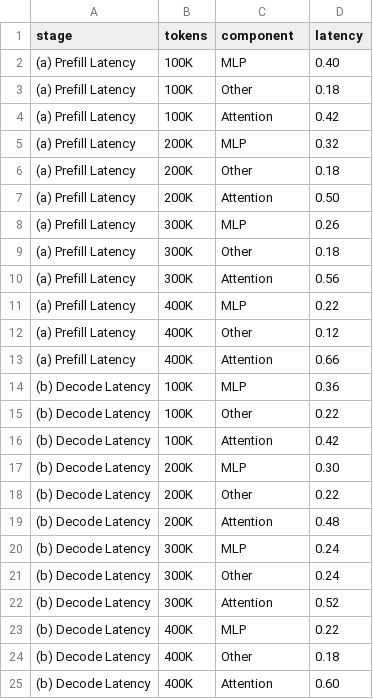
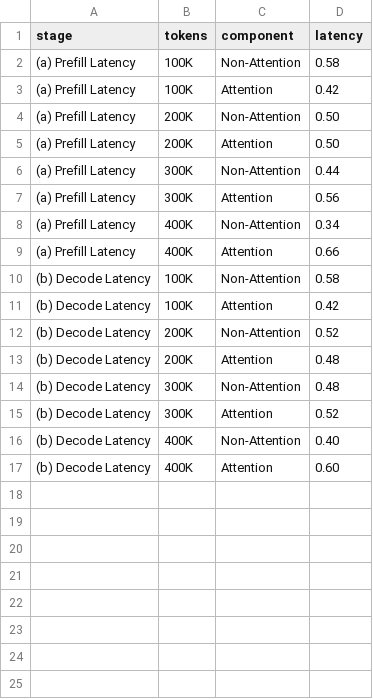
Before and after one commit to lashhw/llama-sparse-figures, a CSV file: data/breakdown_1.csv, drawn as a sheet.

```diff
--- a/data/breakdown_1.csv
+++ b/data/breakdown_1.csv
@@ -1,25 +1,17 @@
 stage,tokens,component,latency
-(a) Prefill Latency,100K,MLP,0.40
-(a) Prefill Latency,100K,Other,0.18
+(a) Prefill Latency,100K,Non-Attention,0.58
 (a) Prefill Latency,100K,Attention,0.42
-(a) Prefill Latency,200K,MLP,0.32
-(a) Prefill Latency,200K,Other,0.18
+(a) Prefill Latency,200K,Non-Attention,0.50
 (a) Prefill Latency,200K,Attention,0.50
-(a) Prefill Latency,300K,MLP,0.26
-(a) Prefill Latency,300K,Other,0.18
+(a) Prefill Latency,300K,Non-Attention,0.44
 (a) Prefill Latency,300K,Attention,0.56
-(a) Prefill Latency,400K,MLP,0.22
-(a) Prefill Latency,400K,Other,0.12
+(a) Prefill Latency,400K,Non-Attention,0.34
 (a) Prefill Latency,400K,Attention,0.66
-(b) Decode Latency,100K,MLP,0.36
-(b) Decode Latency,100K,Other,0.22
+(b) Decode Latency,100K,Non-Attention,0.58
 (b) Decode Latency,100K,Attention,0.42
-(b) Decode Latency,200K,MLP,0.30
-(b) Decode Latency,200K,Other,0.22
+(b) Decode Latency,200K,Non-Attention,0.52
 (b) Decode Latency,200K,Attention,0.48
-(b) Decode Latency,300K,MLP,0.24
-(b) Decode Latency,300K,Other,0.24
+(b) Decode Latency,300K,Non-Attention,0.48
 (b) Decode Latency,300K,Attention,0.52
-(b) Decode Latency,400K,MLP,0.22
-(b) Decode Latency,400K,Other,0.18
+(b) Decode Latency,400K,Non-Attention,0.40
 (b) Decode Latency,400K,Attention,0.60
```
Also changed, not shown: 1 other file.
